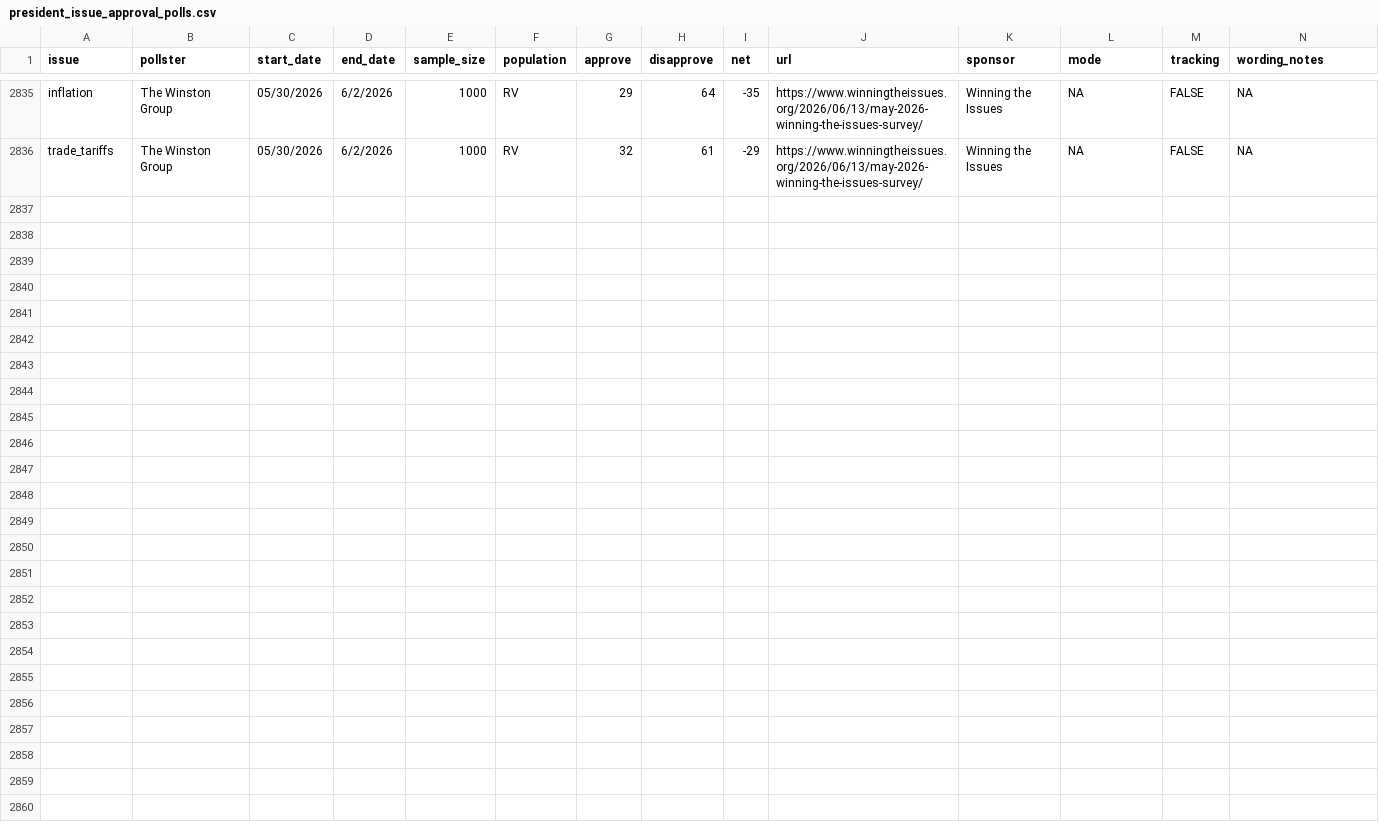
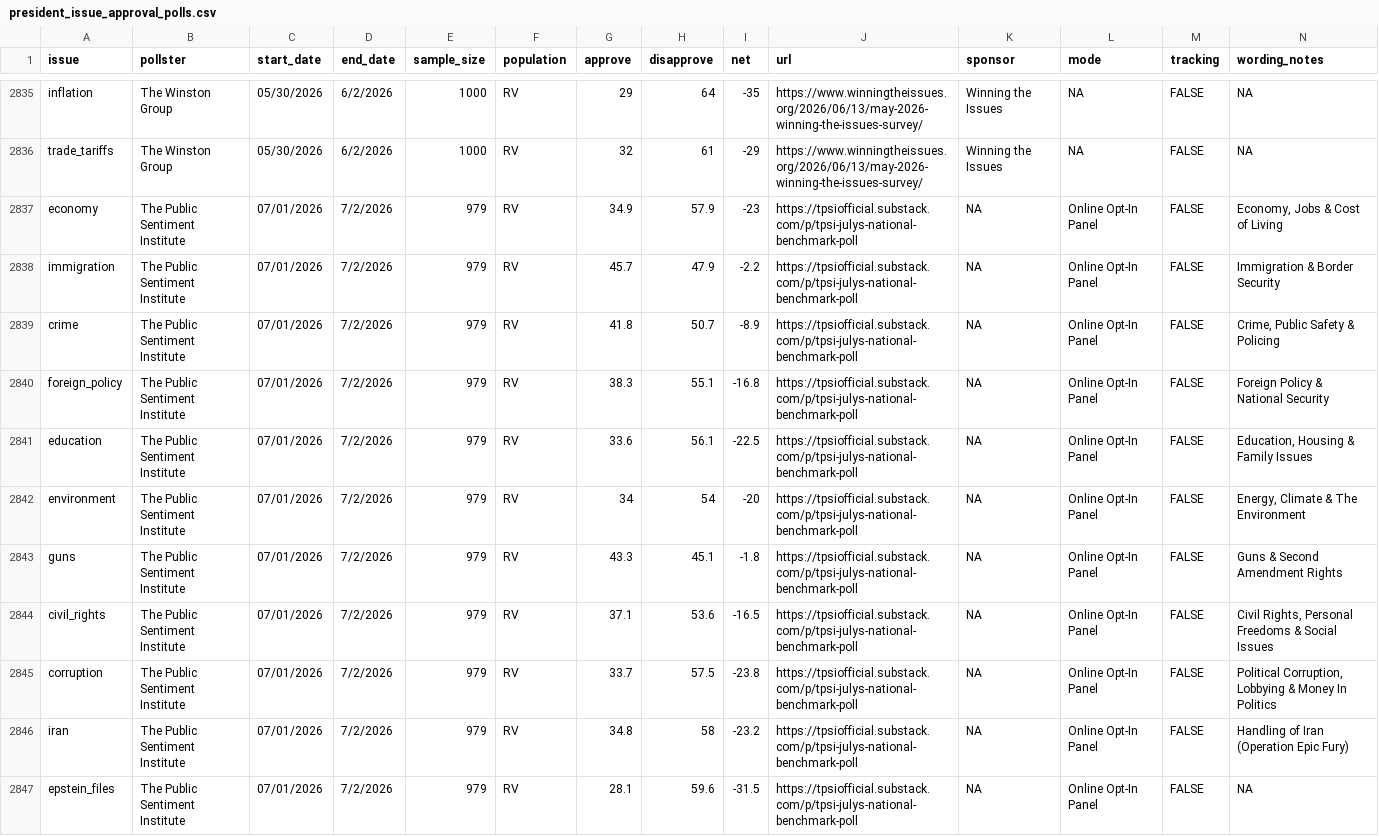
Before and after one commit to Hackquantumcpp/snoutcounter-backend, a CSV file: data/president_issue_approval_polls.csv, drawn as a sheet; only a part is shown, gaps mark what is left out; rows hold the shown columns only; the diff names each change by its address in the sheet, - before the commit and + after, or states it on an @@ line.

```diff
--- a/data/president_issue_approval_polls.csv
+++ b/data/president_issue_approval_polls.csv
+row 2837: economy | The Public Sentiment Institute | 07/01/2026 | 7/2/2026 | 979 | RV | 34.9 | 57.9 | -23 | https://tpsiofficial.substack.com/p/tpsi-julys-national-benchmark-poll | NA | Online Opt-In Panel | FALSE | Economy, Jobs & Cost of Living
+row 2838: immigration | The Public Sentiment Institute | 07/01/2026 | 7/2/2026 | 979 | RV | 45.7 | 47.9 | -2.2 | https://tpsiofficial.substack.com/p/tpsi-julys-national-benchmark-poll | NA | Online Opt-In Panel | FALSE | Immigration & Border Security
+row 2839: crime | The Public Sentiment Institute | 07/01/2026 | 7/2/2026 | 979 | RV | 41.8 | 50.7 | -8.9 | https://tpsiofficial.substack.com/p/tpsi-julys-national-benchmark-poll | NA | Online Opt-In Panel | FALSE | Crime, Public Safety & Policing
+row 2840: foreign_policy | The Public Sentiment Institute | 07/01/2026 | 7/2/2026 | 979 | RV | 38.3 | 55.1 | -16.8 | https://tpsiofficial.substack.com/p/tpsi-julys-national-benchmark-poll | NA | Online Opt-In Panel | FALSE | Foreign Policy & National Security
+row 2841: education | The Public Sentiment Institute | 07/01/2026 | 7/2/2026 | 979 | RV | 33.6 | 56.1 | -22.5 | https://tpsiofficial.substack.com/p/tpsi-julys-national-benchmark-poll | NA | Online Opt-In Panel | FALSE | Education, Housing & Family Issues
+row 2842: environment | The Public Sentiment Institute | 07/01/2026 | 7/2/2026 | 979 | RV | 34 | 54 | -20 | https://tpsiofficial.substack.com/p/tpsi-julys-national-benchmark-poll | NA | Online Opt-In Panel | FALSE | Energy, Climate & The Environment
+row 2843: guns | The Public Sentiment Institute | 07/01/2026 | 7/2/2026 | 979 | RV | 43.3 | 45.1 | -1.8 | https://tpsiofficial.substack.com/p/tpsi-julys-national-benchmark-poll | NA | Online Opt-In Panel | FALSE | Guns & Second Amendment Rights
+row 2844: civil_rights | The Public Sentiment Institute | 07/01/2026 | 7/2/2026 | 979 | RV | 37.1 | 53.6 | -16.5 | https://tpsiofficial.substack.com/p/tpsi-julys-national-benchmark-poll | NA | Online Opt-In Panel | FALSE | Civil Rights, Personal Freedoms & Social Issues
+row 2845: corruption | The Public Sentiment Institute | 07/01/2026 | 7/2/2026 | 979 | RV | 33.7 | 57.5 | -23.8 | https://tpsiofficial.substack.com/p/tpsi-julys-national-benchmark-poll | NA | Online Opt-In Panel | FALSE | Political Corruption, Lobbying & Money In Politics
+row 2846: iran | The Public Sentiment Institute | 07/01/2026 | 7/2/2026 | 979 | RV | 34.8 | 58 | -23.2 | https://tpsiofficial.substack.com/p/tpsi-julys-national-benchmark-poll | NA | Online Opt-In Panel | FALSE | Handling of Iran (Operation Epic Fury)
+row 2847: epstein_files | The Public Sentiment Institute | 07/01/2026 | 7/2/2026 | 979 | RV | 28.1 | 59.6 | -31.5 | https://tpsiofficial.substack.com/p/tpsi-julys-national-benchmark-poll | NA | Online Opt-In Panel | FALSE | NA
```
Also changed, not shown: averages/presidential_2026_iran_war_approvals.csv, averages/presidential_RV_approval.csv, 9 other files.
